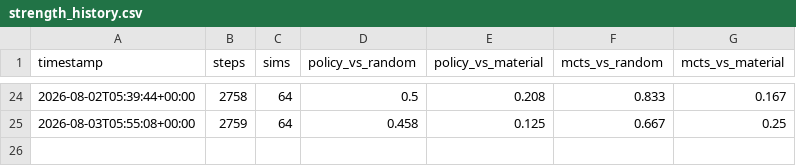
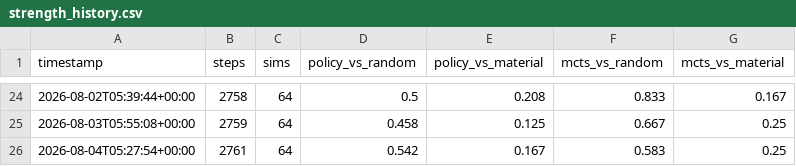
Before and after one commit to leozh0u/blundernet-engine, a CSV file: metrics/strength_history.csv, drawn as a sheet; only a part is shown, gaps mark what is left out.

Commit message:
strength: mcts scores 58% vs random, 25% vs material @ step 2761

```diff
--- a/metrics/strength_history.csv
+++ b/metrics/strength_history.csv
@@ -25 +25,2 @@ timestamp,steps,sims,policy_vs_random,policy_vs_material,mcts_vs_random,mcts_vs_
 2026-08-03T05:55:08+00:00,2759,64,0.458,0.125,0.667,0.25
+2026-08-04T05:27:54+00:00,2761,64,0.542,0.167,0.583,0.25
```
Also changed, not shown: 1 other file.
